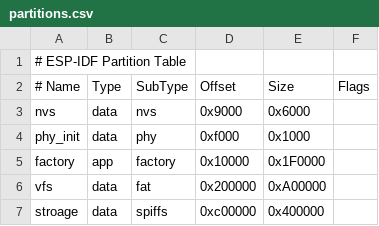
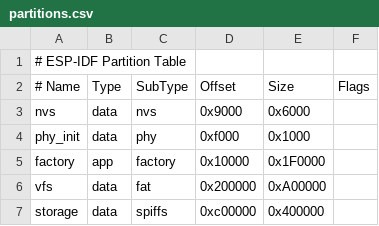
Before and after one commit to Lee-Shiqi/esp-idf_learn, a CSV file: partitions.csv, drawn as a sheet.

```diff
--- a/partitions.csv
+++ b/partitions.csv
@@ -6,2 +6,2 @@ factory,app,factory,0x10000,0x1F0000,,
 vfs,data,fat,0x200000,0xA00000,,
-stroage,data,spiffs,0xc00000,0x400000,,
+storage,data,spiffs,0xc00000,0x400000,,
```
Also changed, not shown: 2 other files.
